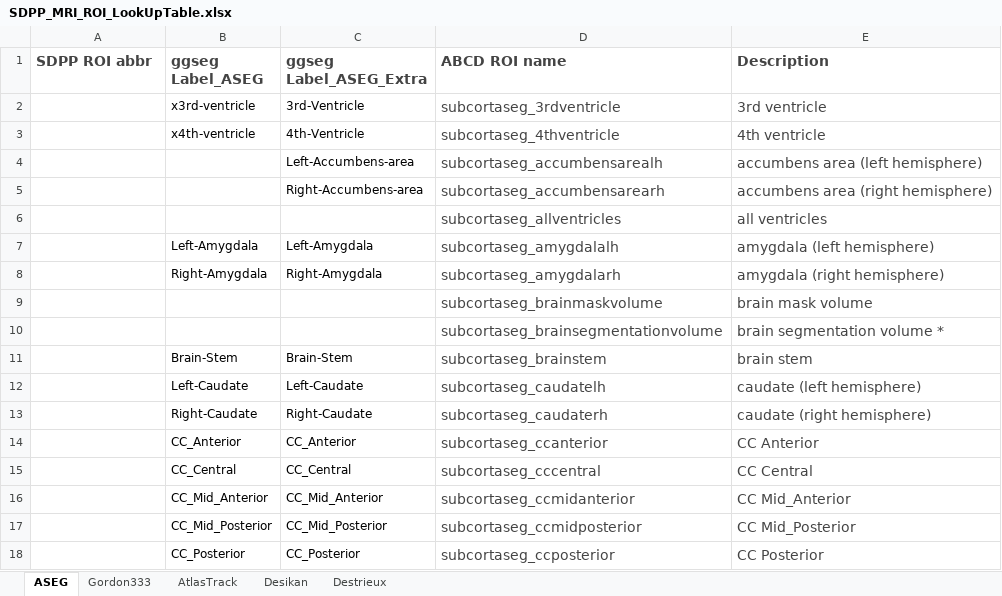
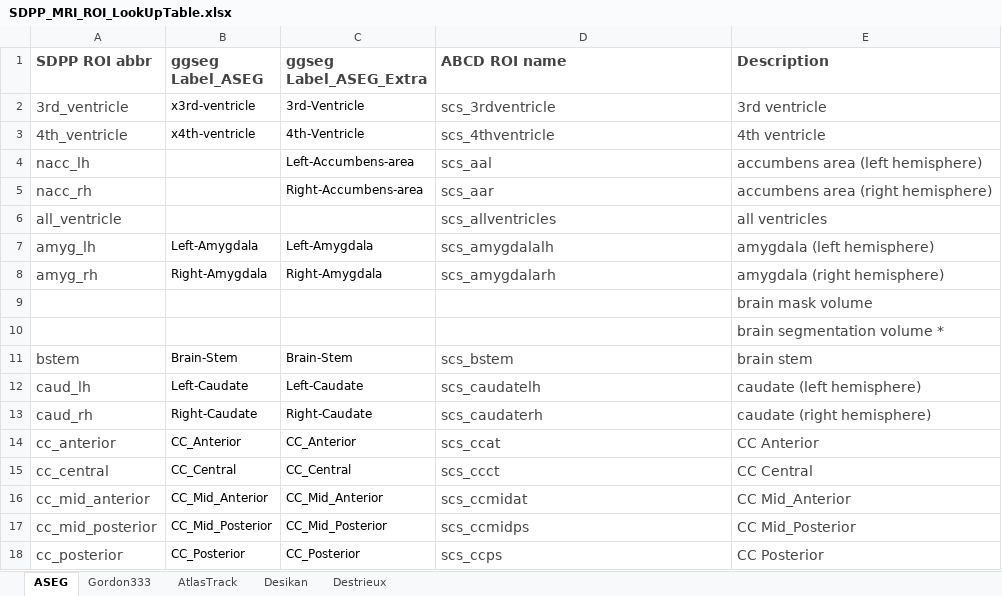
Before and after one commit to fenmeng123/SDPP_ABCD_TabDat, an Excel workbook: .github/SDPP_MRI_ROI_LookUpTable.xlsx, sheet ASEG, drawn as a sheet; only a part is shown; values as stored, in another font and other column widths than the file's, no borders; removed rows and columns are numbered as before the commit, all else as after; the diff covers the shown part only; the diff names each change by its address in the sheet, - before the commit and + after, or states it on an @@ line.

Commit message:
Update user manual and data dictionary

```diff
--- a/.github/SDPP_MRI_ROI_LookUpTable.xlsx (sheet ASEG)
+++ b/.github/SDPP_MRI_ROI_LookUpTable.xlsx (sheet ASEG)
-A2 (SDPP ROI abbr): (empty)
+A2 (SDPP ROI abbr): 3rd_ventricle
-D2 (ABCD ROI name): subcortaseg_3rdventricle
+D2 (ABCD ROI name): scs_3rdventricle
-A3 (SDPP ROI abbr): (empty)
+A3 (SDPP ROI abbr): 4th_ventricle
-D3 (ABCD ROI name): subcortaseg_4thventricle
+D3 (ABCD ROI name): scs_4thventricle
-A4 (SDPP ROI abbr): (empty)
+A4 (SDPP ROI abbr): nacc_lh
-D4 (ABCD ROI name): subcortaseg_accumbensarealh
+D4 (ABCD ROI name): scs_aal
-A5 (SDPP ROI abbr): (empty)
+A5 (SDPP ROI abbr): nacc_rh
-D5 (ABCD ROI name): subcortaseg_accumbensarearh
+D5 (ABCD ROI name): scs_aar
-row 6:  |  |  | subcortaseg_allventricles | all ventricles
+row 6: all_ventricle |  |  | scs_allventricles | all ventricles
-A7 (SDPP ROI abbr): (empty)
+A7 (SDPP ROI abbr): amyg_lh
-D7 (ABCD ROI name): subcortaseg_amygdalalh
+D7 (ABCD ROI name): scs_amygdalalh
-A8 (SDPP ROI abbr): (empty)
+A8 (SDPP ROI abbr): amyg_rh
-D8 (ABCD ROI name): subcortaseg_amygdalarh
+D8 (ABCD ROI name): scs_amygdalarh
-D9 (ABCD ROI name): subcortaseg_brainmaskvolume
+D9 (ABCD ROI name): (empty)
-D10 (ABCD ROI name): subcortaseg_brainsegmentationvolume
+D10 (ABCD ROI name): (empty)
-A11 (SDPP ROI abbr): (empty)
+A11 (SDPP ROI abbr): bstem
-D11 (ABCD ROI name): subcortaseg_brainstem
+D11 (ABCD ROI name): scs_bstem
-A12 (SDPP ROI abbr): (empty)
+A12 (SDPP ROI abbr): caud_lh
-D12 (ABCD ROI name): subcortaseg_caudatelh
+D12 (ABCD ROI name): scs_caudatelh
-A13 (SDPP ROI abbr): (empty)
+A13 (SDPP ROI abbr): caud_rh
-D13 (ABCD ROI name): subcortaseg_caudaterh
+D13 (ABCD ROI name): scs_caudaterh
-A14 (SDPP ROI abbr): (empty)
+A14 (SDPP ROI abbr): cc_anterior
-D14 (ABCD ROI name): subcortaseg_ccanterior
+D14 (ABCD ROI name): scs_ccat
-A15 (SDPP ROI abbr): (empty)
+A15 (SDPP ROI abbr): cc_central
-D15 (ABCD ROI name): subcortaseg_cccentral
+D15 (ABCD ROI name): scs_ccct
-A16 (SDPP ROI abbr): (empty)
+A16 (SDPP ROI abbr): cc_mid_anterior
-D16 (ABCD ROI name): subcortaseg_ccmidanterior
+D16 (ABCD ROI name): scs_ccmidat
-A17 (SDPP ROI abbr): (empty)
+A17 (SDPP ROI abbr): cc_mid_posterior
-D17 (ABCD ROI name): subcortaseg_ccmidposterior
+D17 (ABCD ROI name): scs_ccmidps
-A18 (SDPP ROI abbr): (empty)
+A18 (SDPP ROI abbr): cc_posterior
-D18 (ABCD ROI name): subcortaseg_ccposterior
+D18 (ABCD ROI name): scs_ccps
```
Also changed, not shown: 9 added rows, 9 removed rows and 39 edited cells elsewhere in this sheet, 2 other files.
